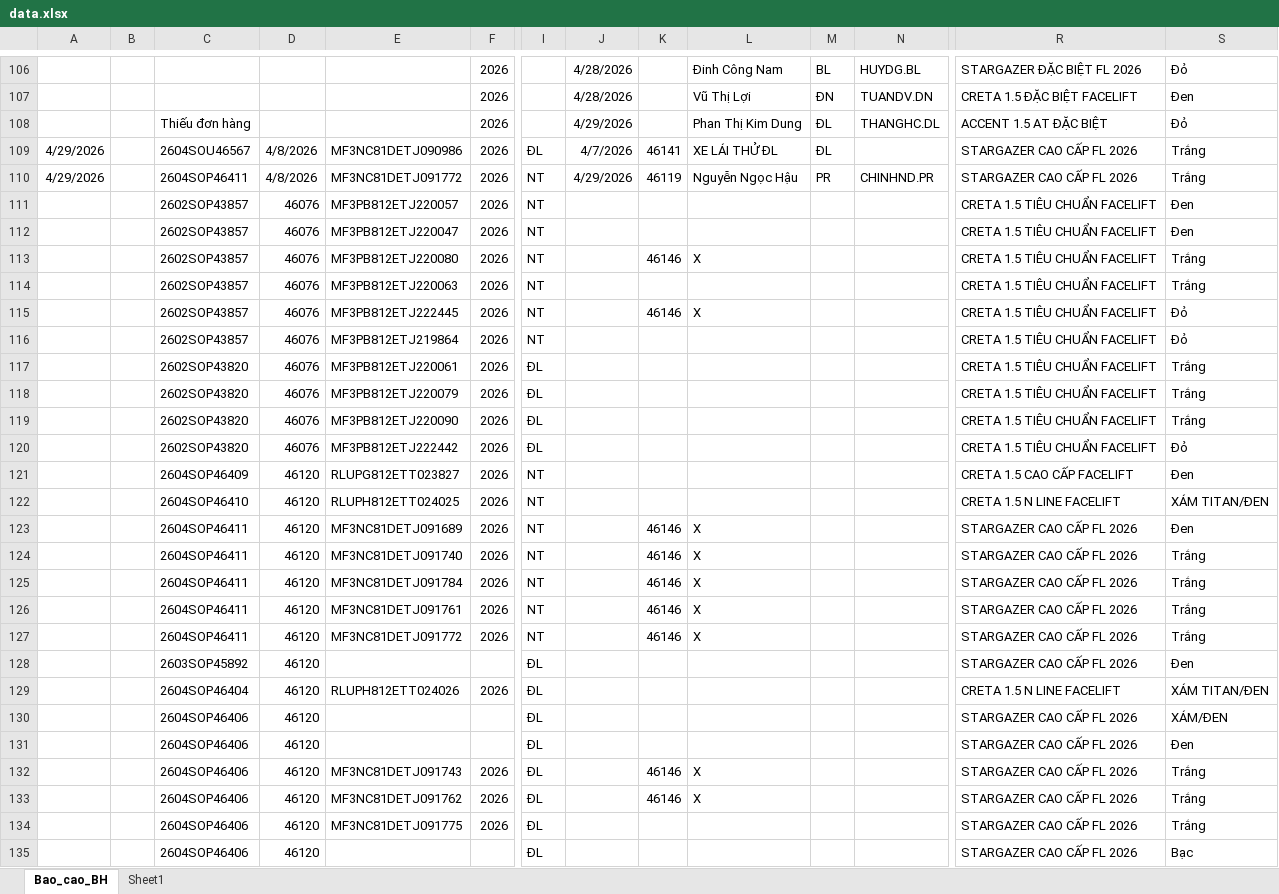
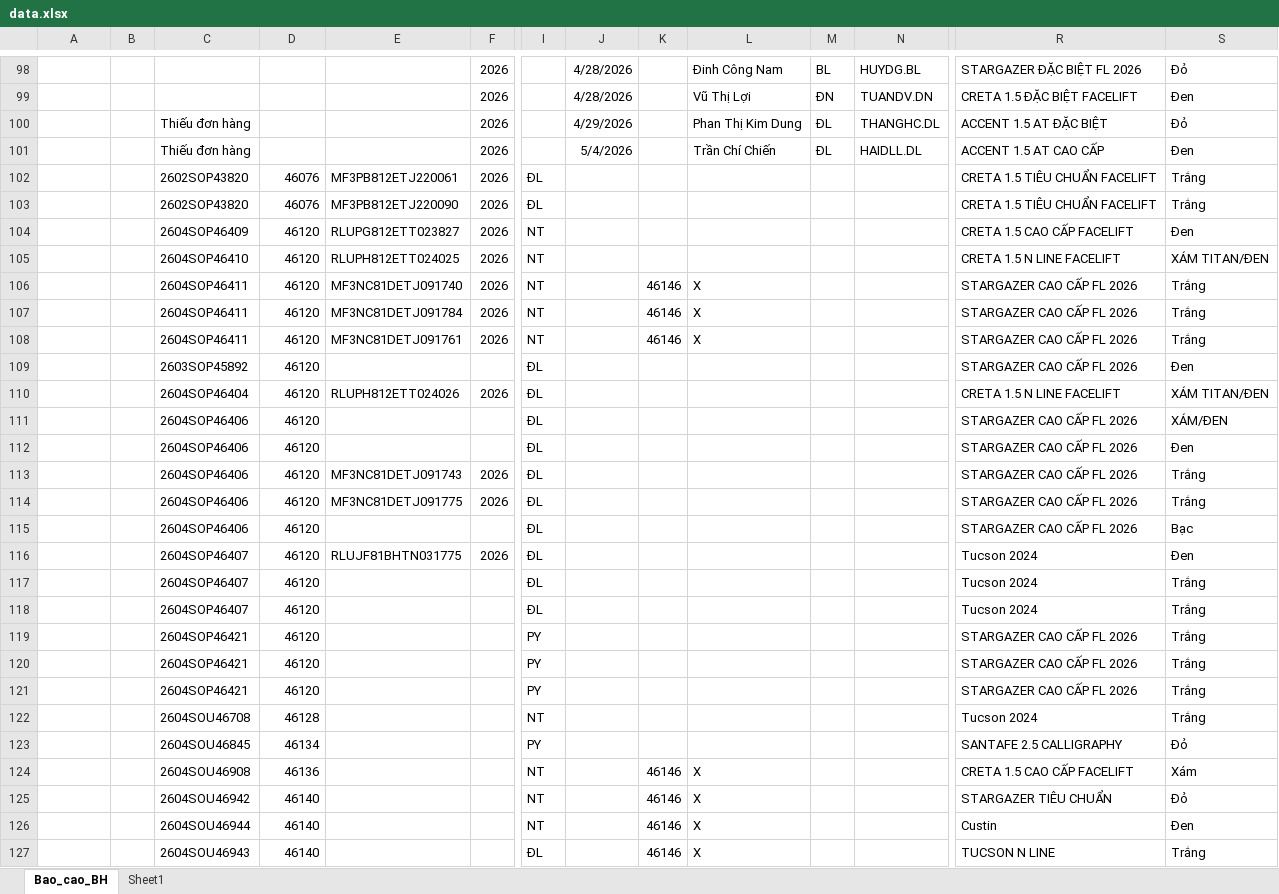
Before and after one commit to tinthanhgroup/Hang-hoa, an Excel workbook: data.xlsx, sheet Bao_cao_BH, drawn as a sheet; only a part is shown, gaps mark what is left out; the shorter side is filled out with more unchanged rows; values as stored, in another font and other column widths than the file's, no borders; table styles not drawn; removed rows and columns are numbered as before the commit, all else as after; rows hold the shown columns only; the diff covers the shown part only; the diff names each change by its address in the sheet, - before the commit and + after, or states it on an @@ line.

```diff
--- a/data.xlsx (sheet Bao_cao_BH)
+++ b/data.xlsx (sheet Bao_cao_BH)
-row 109: 4/29/2026 |  | 2604SOU46567 | 4/8/2026 | MF3NC81DETJ090986 | 2026 | ĐL | 4/7/2026 | 46141 | XE LÁI THỬ ĐL | ĐL |  | STARGAZER CAO CẤP FL 2026 | Trắng
-row 110: 4/29/2026 |  | 2604SOP46411 | 4/8/2026 | MF3NC81DETJ091772 | 2026 | NT | 4/29/2026 | 46119 | Nguyễn Ngọc Hậu | PR | CHINHND.PR | STARGAZER CAO CẤP FL 2026 | Trắng
-row 111:  |  | 2602SOP43857 | 46076 | MF3PB812ETJ220057 | 2026 | NT |  |  |  |  |  | CRETA 1.5 TIÊU CHUẨN FACELIFT | Đen
-row 112:  |  | 2602SOP43857 | 46076 | MF3PB812ETJ220047 | 2026 | NT |  |  |  |  |  | CRETA 1.5 TIÊU CHUẨN FACELIFT | Đen
-row 113:  |  | 2602SOP43857 | 46076 | MF3PB812ETJ220080 | 2026 | NT |  | 46146 | X |  |  | CRETA 1.5 TIÊU CHUẨN FACELIFT | Trắng
-row 114:  |  | 2602SOP43857 | 46076 | MF3PB812ETJ220063 | 2026 | NT |  |  |  |  |  | CRETA 1.5 TIÊU CHUẨN FACELIFT | Trắng
-row 115:  |  | 2602SOP43857 | 46076 | MF3PB812ETJ222445 | 2026 | NT |  | 46146 | X |  |  | CRETA 1.5 TIÊU CHUẨN FACELIFT | Đỏ
-row 116:  |  | 2602SOP43857 | 46076 | MF3PB812ETJ219864 | 2026 | NT |  |  |  |  |  | CRETA 1.5 TIÊU CHUẨN FACELIFT | Đỏ
+row 101:  |  | Thiếu đơn hàng |  |  | 2026 |  | 5/4/2026 |  | Trần Chí Chiến | ĐL | HAIDLL.DL | ACCENT 1.5 AT CAO CẤP | Đen
-row 118:  |  | 2602SOP43820 | 46076 | MF3PB812ETJ220079 | 2026 | ĐL |  |  |  |  |  | CRETA 1.5 TIÊU CHUẨN FACELIFT | Trắng
-row 120:  |  | 2602SOP43820 | 46076 | MF3PB812ETJ222442 | 2026 | ĐL |  |  |  |  |  | CRETA 1.5 TIÊU CHUẨN FACELIFT | Đỏ
-row 123:  |  | 2604SOP46411 | 46120 | MF3NC81DETJ091689 | 2026 | NT |  | 46146 | X |  |  | STARGAZER CAO CẤP FL 2026 | Đen
-row 127:  |  | 2604SOP46411 | 46120 | MF3NC81DETJ091772 | 2026 | NT |  | 46146 | X |  |  | STARGAZER CAO CẤP FL 2026 | Trắng
-K113: 46146
+K113: (empty)
-L113: X
+L113: (empty)
-row 133:  |  | 2604SOP46406 | 46120 | MF3NC81DETJ091762 | 2026 | ĐL |  | 46146 | X |  |  | STARGAZER CAO CẤP FL 2026 | Trắng
```
Also changed, not shown: 16 added rows, 13 removed rows and 39 edited cells elsewhere in this sheet.
